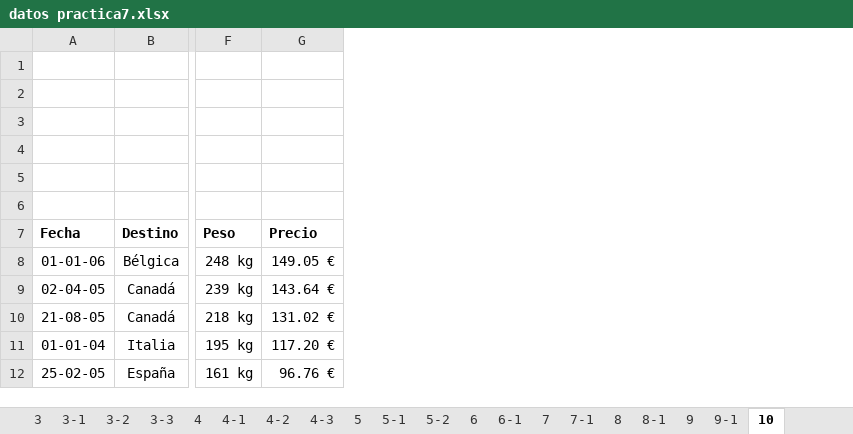
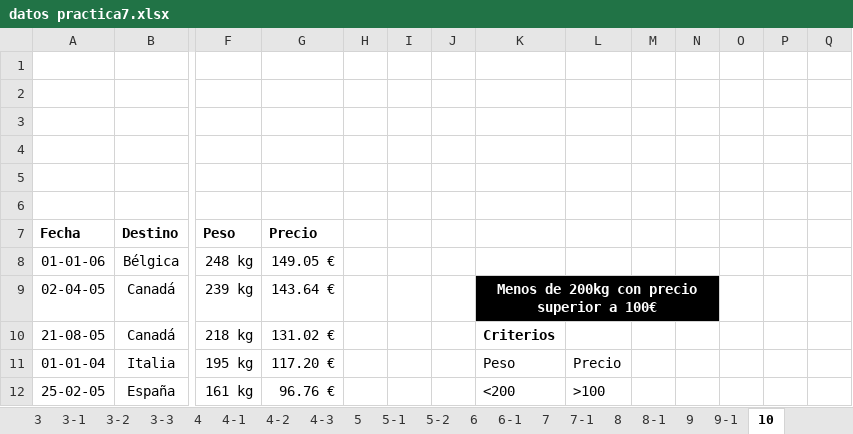
Before and after one commit to labradormiguel/cursoalpe, an Excel workbook: m1/unidad3/Practicas/20191111/datos practica7.xlsx, sheet 10, drawn as a sheet; only a part is shown, gaps mark what is left out; values as stored, in another font and other column widths than the file's, no borders; charts and pictures not drawn; the diff covers the shown part only; the diff names each change by its address in the sheet, - before the commit and + after, or states it on an @@ line.

Commit message:
excel del 12 de noviembre

```diff
--- a/m1/unidad3/Practicas/20191111/datos practica7.xlsx (sheet 10)
+++ b/m1/unidad3/Practicas/20191111/datos practica7.xlsx (sheet 10)
+column H, empty
+column I, empty
+column J, empty
+column K, rows 9-12: Menos de 200kg con precio superior a 100€ | Criterios | Peso | <200
+column L, rows 11-12: Precio | >100
+column M, empty
+column N, empty
+column O, empty
+column P, empty
+column Q, empty
```
Also changed, not shown: 22 added rows elsewhere in this sheet, sheet 9-1, sheet 9, 2 other files.
